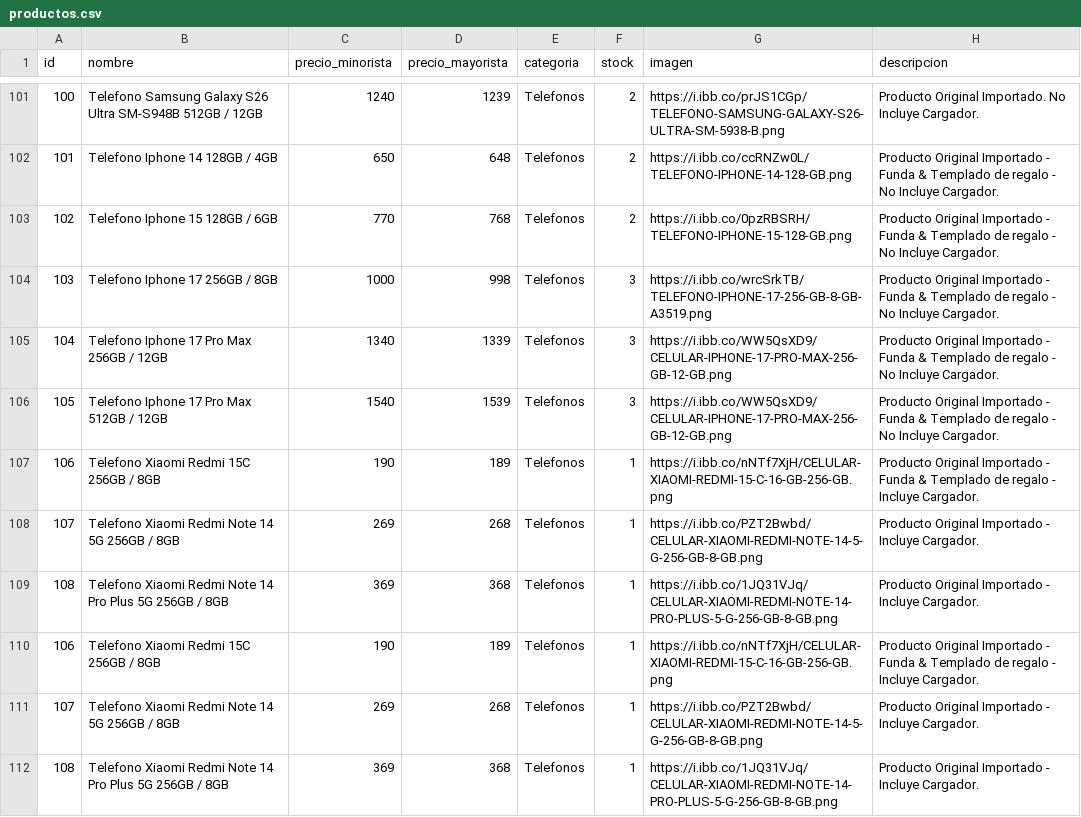
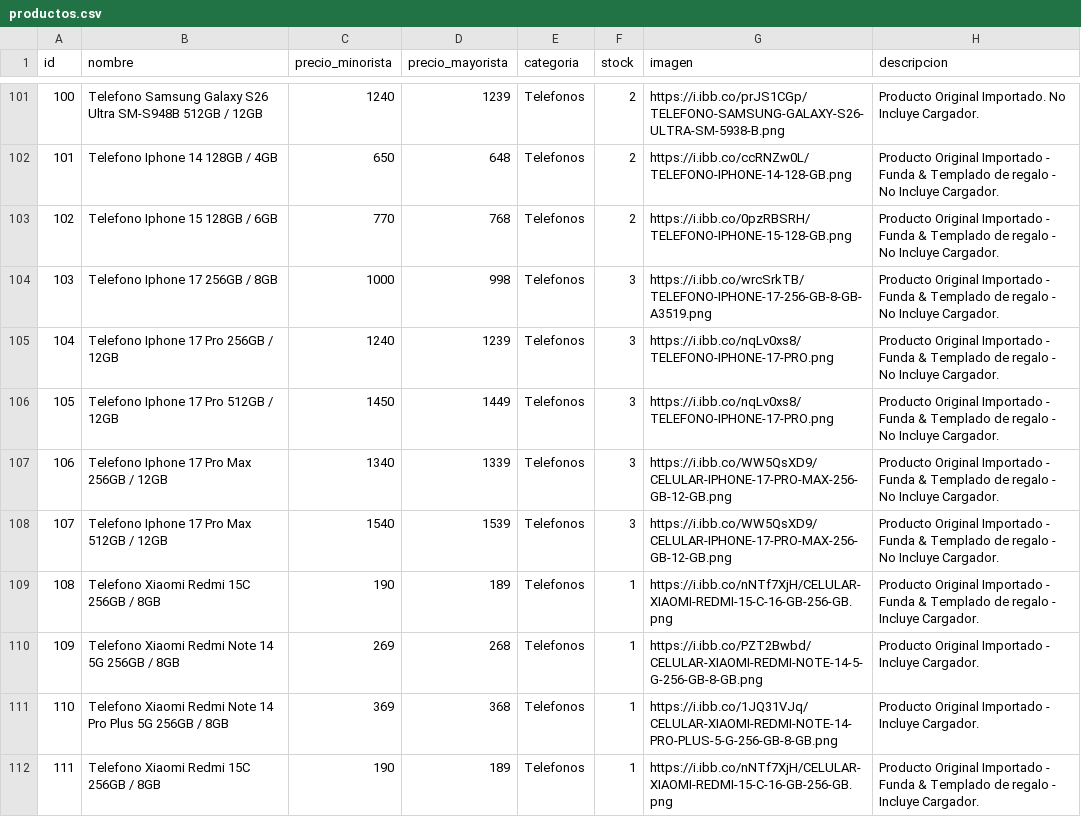
Before and after one commit to Mirtasotelli/RUTA3, a CSV file: productos.csv, drawn as a sheet; only a part is shown, gaps mark what is left out; the shorter side is filled out with more unchanged rows; addresses are those after the commit; the diff names each change by its address in the sheet, - before the commit and + after, or states it on an @@ line.

```diff
--- a/productos.csv
+++ b/productos.csv
+row 105: 104 | Telefono Iphone 17 Pro 256GB / 12GB | 1240 | 1239 | Telefonos | 3 | https://i.ibb.co/nqLv0xs8/TELEFONO-IPHONE-17-PRO.png | Producto Original Importado - Funda & Templado de regalo - No Incluye Cargador.
+row 106: 105 | Telefono Iphone 17 Pro 512GB / 12GB | 1450 | 1449 | Telefonos | 3 | https://i.ibb.co/nqLv0xs8/TELEFONO-IPHONE-17-PRO.png | Producto Original Importado - Funda & Templado de regalo - No Incluye Cargador.
@@ column A (id) renumbered from row 107 down @@
```
